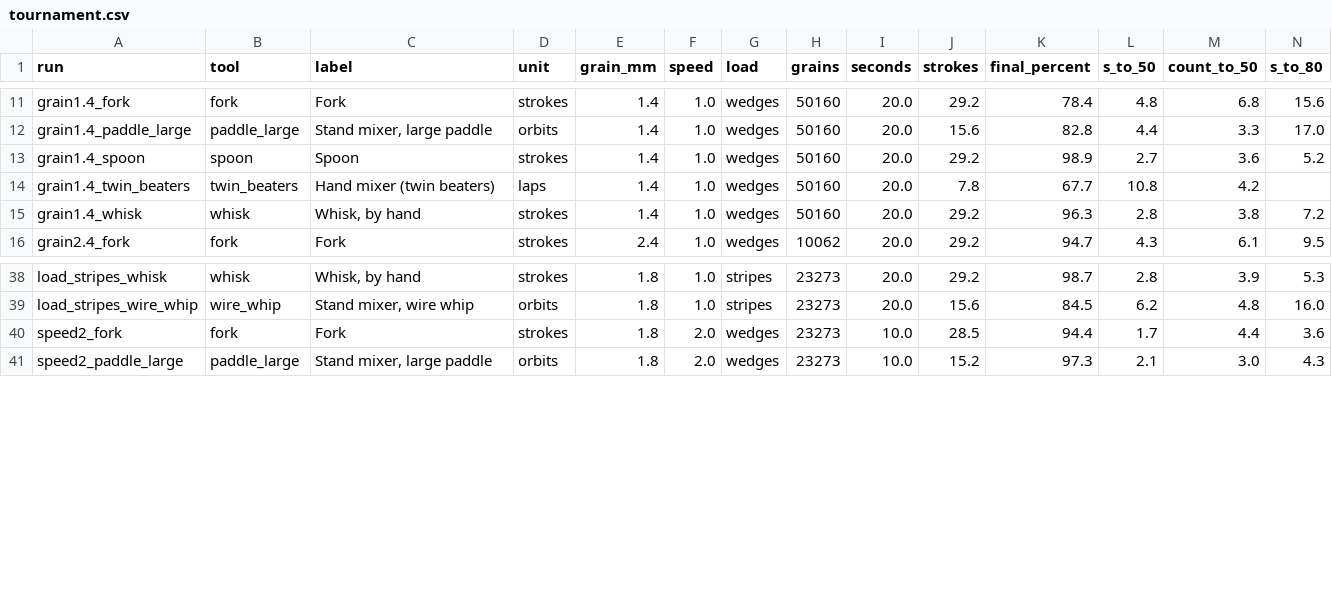
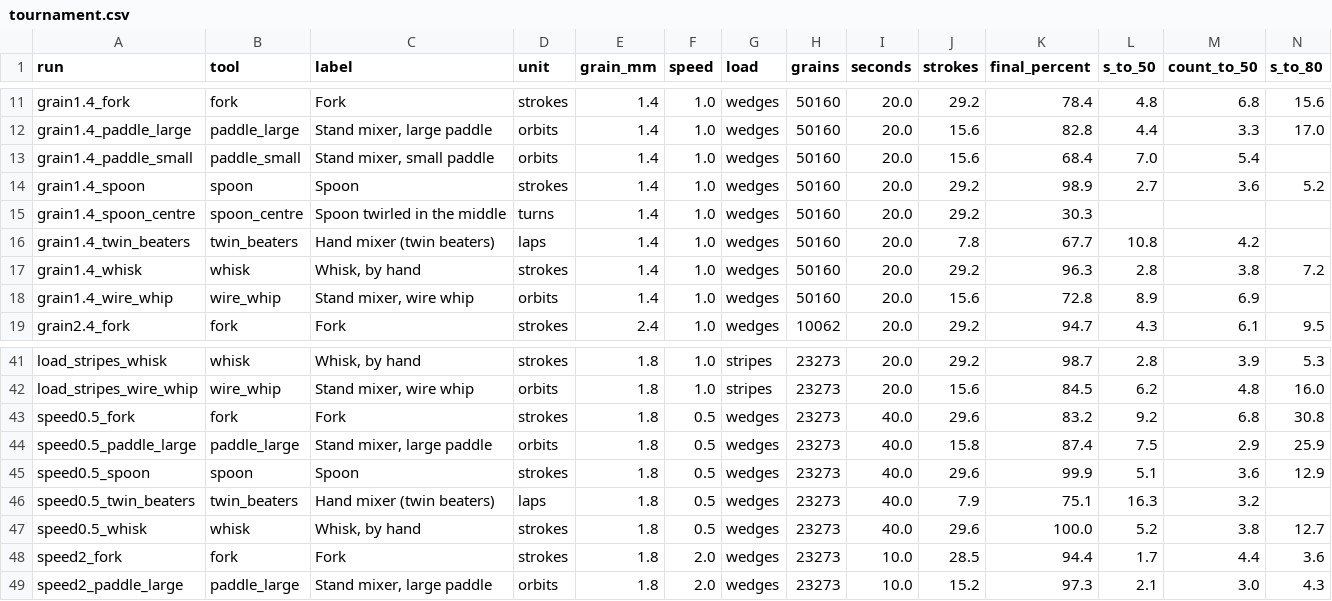
Before and after one commit to drburke-droid/nhl-sog-predictor, a CSV file: videos/powder_mixer/experiments/tournament.csv, drawn as a sheet; only a part is shown, gaps mark what is left out; rows hold the shown columns only; the diff names each change by its address in the sheet, - before the commit and + after, or states it on an @@ line.

```diff
--- a/videos/powder_mixer/experiments/tournament.csv
+++ b/videos/powder_mixer/experiments/tournament.csv
+row 13: grain1.4_paddle_small | paddle_small | Stand mixer, small paddle | orbits | 1.4 | 1.0 | wedges | 50160 | 20.0 | 15.6 | 68.4 | 7.0 | 5.4
+row 15: grain1.4_spoon_centre | spoon_centre | Spoon twirled in the middle | turns | 1.4 | 1.0 | wedges | 50160 | 20.0 | 29.2 | 30.3
+row 18: grain1.4_wire_whip | wire_whip | Stand mixer, wire whip | orbits | 1.4 | 1.0 | wedges | 50160 | 20.0 | 15.6 | 72.8 | 8.9 | 6.9
+row 43: speed0.5_fork | fork | Fork | strokes | 1.8 | 0.5 | wedges | 23273 | 40.0 | 29.6 | 83.2 | 9.2 | 6.8 | 30.8
+row 44: speed0.5_paddle_large | paddle_large | Stand mixer, large paddle | orbits | 1.8 | 0.5 | wedges | 23273 | 40.0 | 15.8 | 87.4 | 7.5 | 2.9 | 25.9
+row 45: speed0.5_spoon | spoon | Spoon | strokes | 1.8 | 0.5 | wedges | 23273 | 40.0 | 29.6 | 99.9 | 5.1 | 3.6 | 12.9
+row 46: speed0.5_twin_beaters | twin_beaters | Hand mixer (twin beaters) | laps | 1.8 | 0.5 | wedges | 23273 | 40.0 | 7.9 | 75.1 | 16.3 | 3.2
+row 47: speed0.5_whisk | whisk | Whisk, by hand | strokes | 1.8 | 0.5 | wedges | 23273 | 40.0 | 29.6 | 100.0 | 5.2 | 3.8 | 12.7
```
Also changed, not shown: 3 other files.
